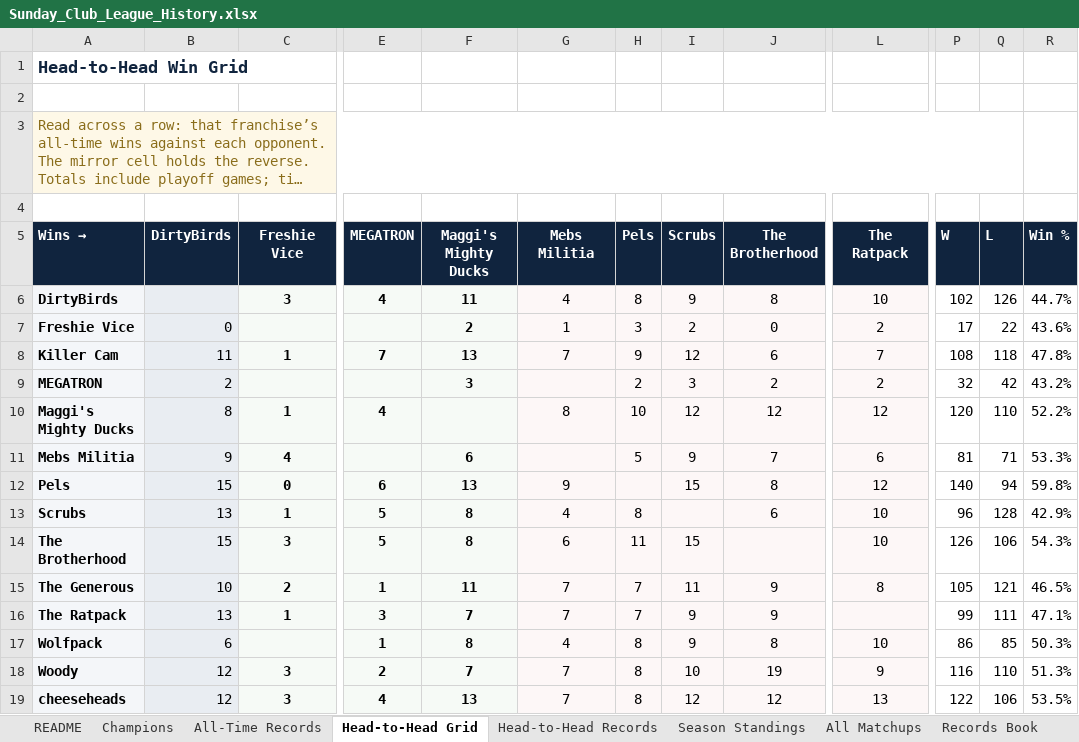
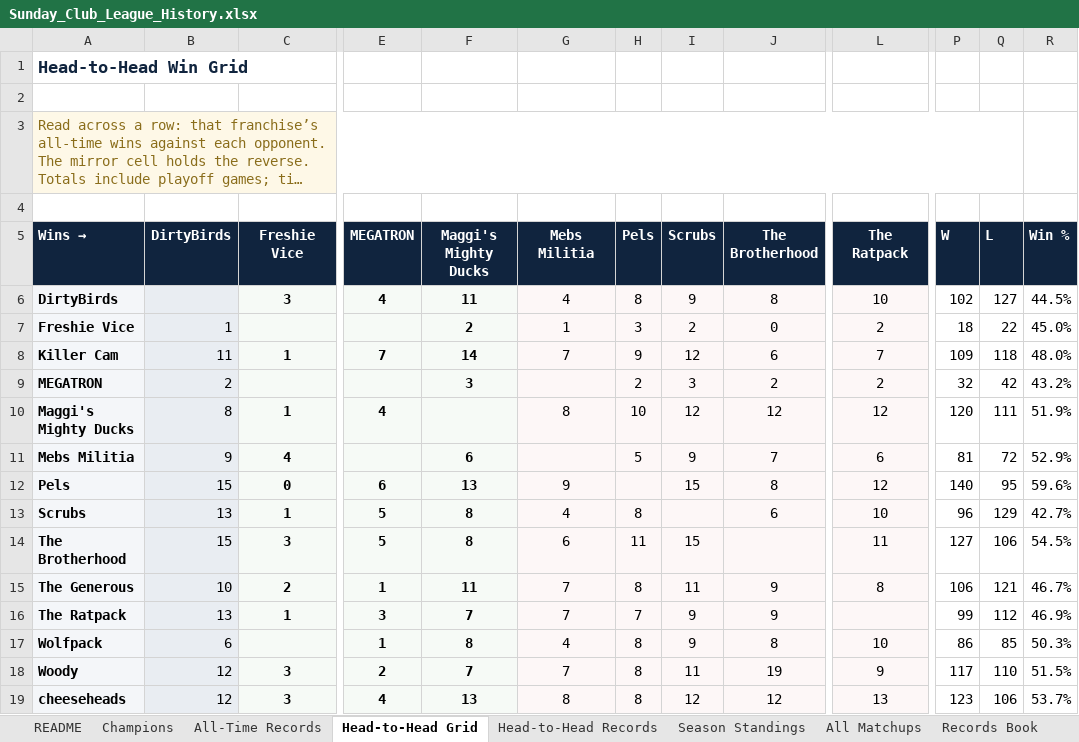
Before and after one commit to mebs1992/nfl-fantasy-dashboard, an Excel workbook: sleeper/output/Sunday_Club_League_History.xlsx, sheet Head-to-Head Grid, drawn as a sheet; only a part is shown, gaps mark what is left out; long unchanged cells end in …; values as stored, in another font and other column widths than the file's, no borders; the diff names each change by its address in the sheet, - before the commit and + after, or states it on an @@ line.

```diff
--- a/sleeper/output/Sunday_Club_League_History.xlsx (sheet Head-to-Head Grid)
+++ b/sleeper/output/Sunday_Club_League_History.xlsx (sheet Head-to-Head Grid)
-Q6 (L): 126
+Q6 (L): 127
-R6 (Win %): 44.7%
+R6 (Win %): 44.5%
-B7 (DirtyBirds): 0
+B7 (DirtyBirds): 1
-P7 (W): 17
+P7 (W): 18
-R7 (Win %): 43.6%
+R7 (Win %): 45.0%
-F8 (Maggi's Mighty Ducks): 13
+F8 (Maggi's Mighty Ducks): 14
-P8 (W): 108
+P8 (W): 109
-R8 (Win %): 47.8%
+R8 (Win %): 48.0%
-Q10 (L): 110
+Q10 (L): 111
-R10 (Win %): 52.2%
+R10 (Win %): 51.9%
-Q11 (L): 71
+Q11 (L): 72
-R11 (Win %): 53.3%
+R11 (Win %): 52.9%
-Q12 (L): 94
+Q12 (L): 95
-R12 (Win %): 59.8%
+R12 (Win %): 59.6%
-Q13 (L): 128
+Q13 (L): 129
-R13 (Win %): 42.9%
+R13 (Win %): 42.7%
-L14 (The Ratpack): 10
+L14 (The Ratpack): 11
-P14 (W): 126
+P14 (W): 127
-R14 (Win %): 54.3%
+R14 (Win %): 54.5%
-H15 (Pels): 7
+H15 (Pels): 8
-P15 (W): 105
+P15 (W): 106
-R15 (Win %): 46.5%
+R15 (Win %): 46.7%
-Q16 (L): 111
+Q16 (L): 112
-R16 (Win %): 47.1%
+R16 (Win %): 46.9%
-I18 (Scrubs): 10
+I18 (Scrubs): 11
-P18 (W): 116
+P18 (W): 117
-R18 (Win %): 51.3%
+R18 (Win %): 51.5%
-G19 (Mebs Militia): 7
+G19 (Mebs Militia): 8
-P19 (W): 122
+P19 (W): 123
-R19 (Win %): 53.5%
+R19 (Win %): 53.7%
```
Also changed, not shown: sheet Head-to-Head Records, sheet All-Time Records, sheet Season Standings, sheet All Matchups, sheet Records Book, sheet README, 1 more sheet, 14 other files.
